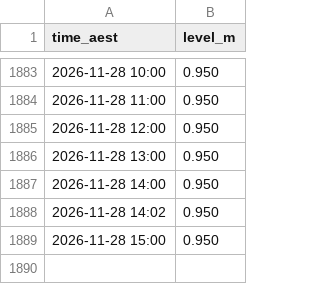
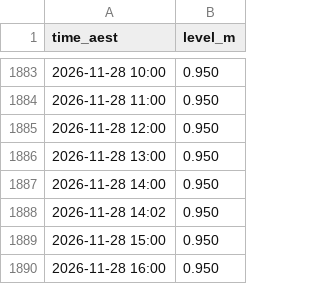
Before and after one commit to JonathanAgronica/fishing-apps, a CSV file: data/539132_mimdale.csv, drawn as a sheet; only a part is shown, gaps mark what is left out; the diff names each change by its address in the sheet, - before the commit and + after, or states it on an @@ line.

```diff
--- a/data/539132_mimdale.csv
+++ b/data/539132_mimdale.csv
+row 1890: 2026-11-28 16:00 | 0.950
```
Also changed, not shown: data/051011A_bundaberg.csv, data/539135_hillsrd.csv, 2 other files.
